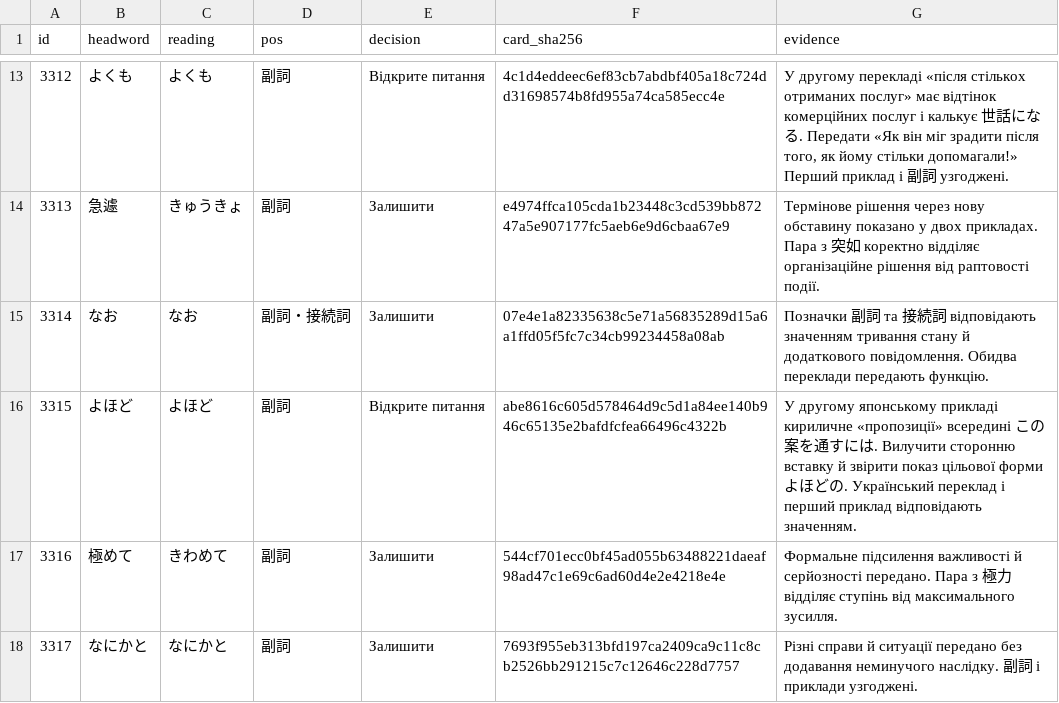
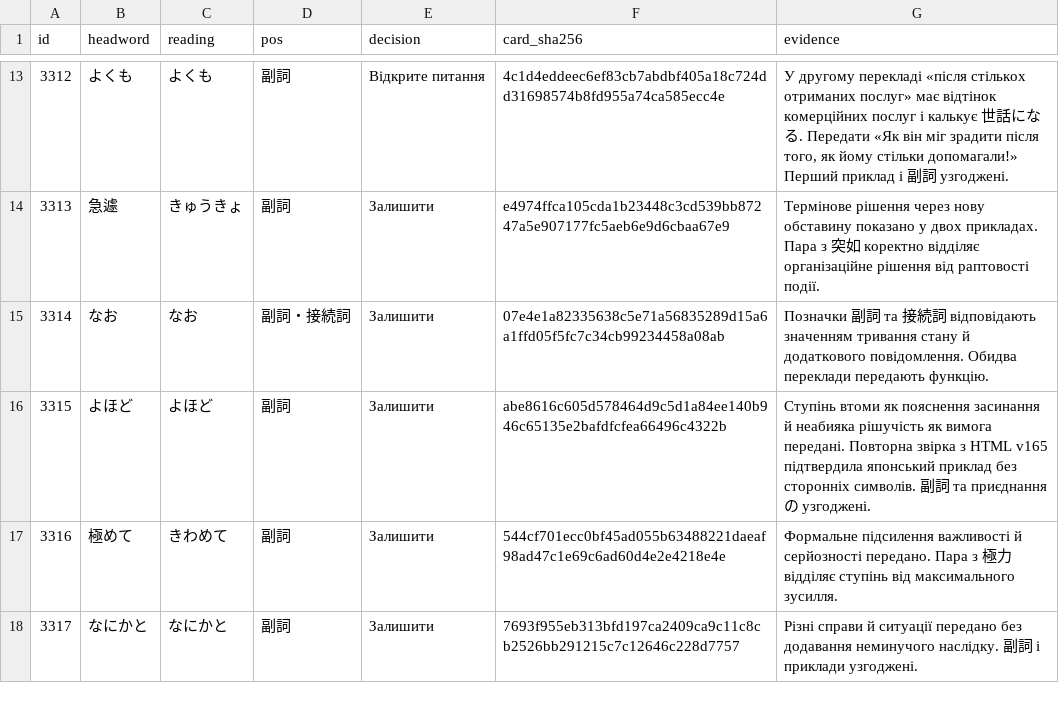
Before and after one commit to tereshchenkopavlo-gif/JLPT-N1, a TSV file: completion/v165-cards-3301-3320.tsv, drawn as a sheet; only a part is shown, gaps mark what is left out.

```diff
--- a/completion/v165-cards-3301-3320.tsv
+++ b/completion/v165-cards-3301-3320.tsv
@@ -15,3 +15,3 @@ id	headword	reading	pos	decision	card_sha256	evidence
 3314	なお	なお	副詞・接続詞	Залишити	07e4e1a82335638c5e71a56835289d15a6a1ffd05f5fc7c34cb99234458a08ab	Позначки 副詞 та 接続詞 відповідають значенням тривання стану й додаткового повідомлення. Обидва переклади передають функцію.
-3315	よほど	よほど	副詞	Відкрите питання	abe8616c605d578464d9c5d1a84ee140b946c65135e2bafdfcfea66496c4322b	У другому японському прикладі кириличне «пропозиції» всередині この案を通すには. Вилучити сторонню вставку й звірити показ цільової форми よほどの. Український переклад і перший приклад відповідають значенням.
+3315	よほど	よほど	副詞	Залишити	abe8616c605d578464d9c5d1a84ee140b946c65135e2bafdfcfea66496c4322b	Ступінь втоми як пояснення засинання й неабияка рішучість як вимога передані. Повторна звірка з HTML v165 підтвердила японський приклад без сторонніх символів. 副詞 та приєднання の узгоджені.
 3316	極めて	きわめて	副詞	Залишити	544cf701ecc0bf45ad055b63488221daeaf98ad47c1e69c6ad60d4e2e4218e4e	Формальне підсилення важливості й серйозності передано. Пара з 極力 відділяє ступінь від максимального зусилля.
```
Also changed, not shown: completion/review-register.csv, 3 other files.
